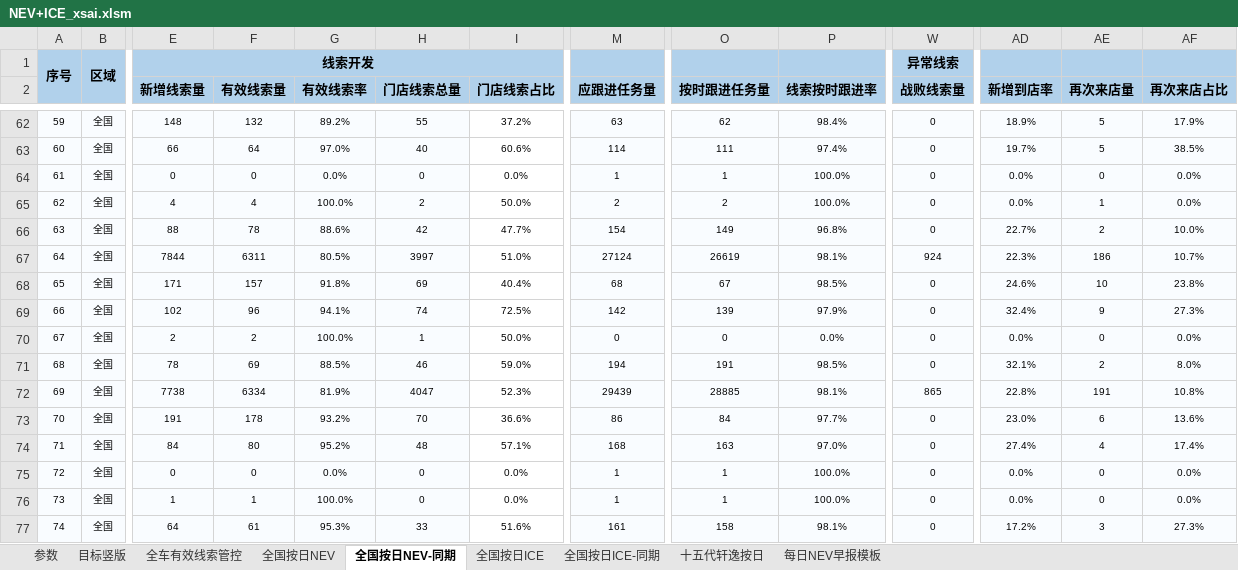
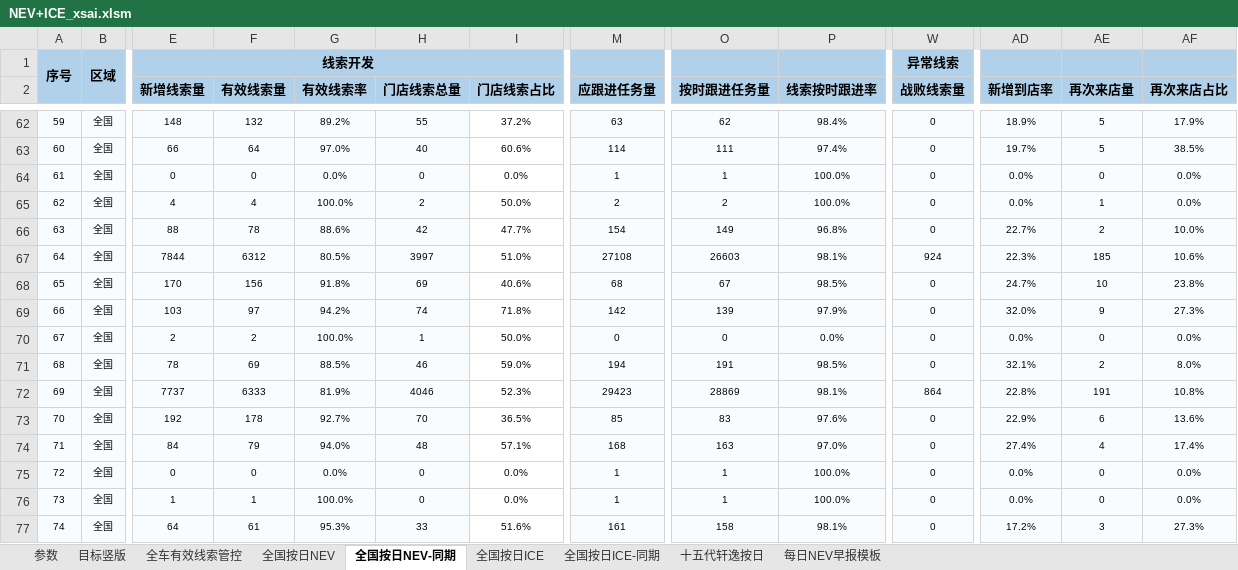
Before and after one commit to Django604/AI_Digest, an Excel workbook: data/source/NEV+ICE_xsai.xlsm, sheet 全国按日NEV-同期, drawn as a sheet; only a part is shown, gaps mark what is left out; values as stored, in another font and other column widths than the file's, no borders; the diff covers the shown part only; the diff names each change by its address in the sheet, - before the commit and + after, or states it on an @@ line.

```diff
--- a/data/source/NEV+ICE_xsai.xlsm (sheet 全国按日NEV-同期)
+++ b/data/source/NEV+ICE_xsai.xlsm (sheet 全国按日NEV-同期)
-F67 (有效线索量): 6311
+F67 (有效线索量): 6312
-M67 (应跟进任务量): 27124
+M67 (应跟进任务量): 27108
-O67 (按时跟进任务量): 26619
+O67 (按时跟进任务量): 26603
-AE67 (再次来店量): 186
+AE67 (再次来店量): 185
-AF67 (再次来店占比): 10.7%
+AF67 (再次来店占比): 10.6%
-E68 (新增线索量): 171
+E68 (新增线索量): 170
-F68 (有效线索量): 157
+F68 (有效线索量): 156
-I68 (门店线索占比): 40.4%
+I68 (门店线索占比): 40.6%
-AD68 (新增到店率): 24.6%
+AD68 (新增到店率): 24.7%
-E69 (新增线索量): 102
+E69 (新增线索量): 103
-F69 (有效线索量): 96
+F69 (有效线索量): 97
-G69 (有效线索率): 94.1%
+G69 (有效线索率): 94.2%
-I69 (门店线索占比): 72.5%
+I69 (门店线索占比): 71.8%
-AD69 (新增到店率): 32.4%
+AD69 (新增到店率): 32.0%
-E72 (新增线索量): 7738
+E72 (新增线索量): 7737
-F72 (有效线索量): 6334
+F72 (有效线索量): 6333
-H72 (门店线索总量): 4047
+H72 (门店线索总量): 4046
-M72 (应跟进任务量): 29439
+M72 (应跟进任务量): 29423
-O72 (按时跟进任务量): 28885
+O72 (按时跟进任务量): 28869
-W72 (战败线索量): 865
+W72 (战败线索量): 864
-E73 (新增线索量): 191
+E73 (新增线索量): 192
-G73 (有效线索率): 93.2%
+G73 (有效线索率): 92.7%
-I73 (门店线索占比): 36.6%
+I73 (门店线索占比): 36.5%
-M73 (应跟进任务量): 86
+M73 (应跟进任务量): 85
-O73 (按时跟进任务量): 84
+O73 (按时跟进任务量): 83
-P73 (线索按时跟进率): 97.7%
+P73 (线索按时跟进率): 97.6%
-AD73 (新增到店率): 23.0%
+AD73 (新增到店率): 22.9%
-F74 (有效线索量): 80
+F74 (有效线索量): 79
-G74 (有效线索率): 95.2%
+G74 (有效线索率): 94.0%
```
Also changed, not shown: 1 added row, 425 edited cells and row numbers in column A elsewhere in this sheet, sheet 全国按日NEV, sheet 全国按日ICE, data/source/NEV+ICE_ldai.xlsm, 5 other files.
